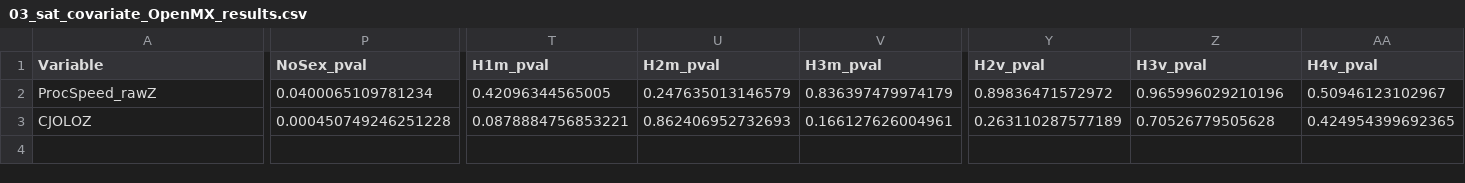
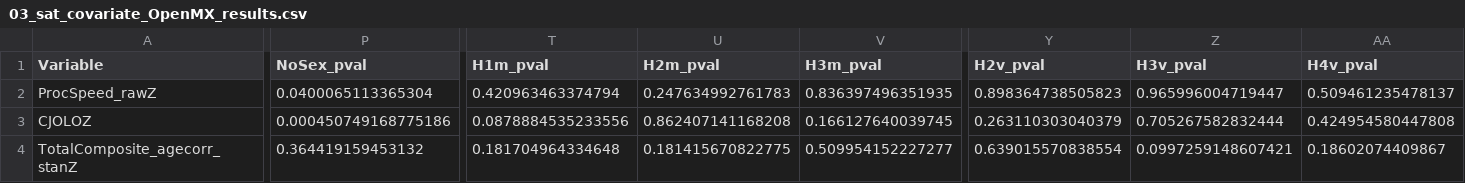
Before and after one commit to QTAB-STUDY/twin-data-models, a CSV file: 03_sat_covariate_OpenMX_results.csv, drawn as a sheet; only a part is shown, gaps mark what is left out; rows hold the shown columns only; the diff covers the shown part only; the diff names each change by its address in the sheet, - before the commit and + after, or states it on an @@ line.

```diff
--- a/03_sat_covariate_OpenMX_results.csv
+++ b/03_sat_covariate_OpenMX_results.csv
-P2 (NoSex_pval): 0.0400065109781234
+P2 (NoSex_pval): 0.0400065113365304
-T2 (H1m_pval): 0.42096344565005
+T2 (H1m_pval): 0.420963463374794
-U2 (H2m_pval): 0.247635013146579
+U2 (H2m_pval): 0.247634992761783
-V2 (H3m_pval): 0.836397479974179
+V2 (H3m_pval): 0.836397496351935
-Y2 (H2v_pval): 0.89836471572972
+Y2 (H2v_pval): 0.898364738505823
-Z2 (H3v_pval): 0.965996029210196
+Z2 (H3v_pval): 0.965996004719447
-AA2 (H4v_pval): 0.50946123102967
+AA2 (H4v_pval): 0.509461235478137
-P3 (NoSex_pval): 0.000450749246251228
+P3 (NoSex_pval): 0.000450749168775186
-T3 (H1m_pval): 0.0878884756853221
+T3 (H1m_pval): 0.0878884535233556
-U3 (H2m_pval): 0.862406952732693
+U3 (H2m_pval): 0.862407141168208
-V3 (H3m_pval): 0.166127626004961
+V3 (H3m_pval): 0.166127640039745
-Y3 (H2v_pval): 0.263110287577189
+Y3 (H2v_pval): 0.263110303040379
-Z3 (H3v_pval): 0.70526779505628
+Z3 (H3v_pval): 0.705267582832444
-AA3 (H4v_pval): 0.424954399692365
+AA3 (H4v_pval): 0.424954580447808
+row 4: TotalComposite_agecorr_stanZ | 0.364419159453132 | 0.181704964334648 | 0.181415670822775 | 0.509954152227277 | 0.639015570838554 | 0.0997259148607421 | 0.18602074409867
```
Also changed, not shown: 42 edited cells elsewhere in this file, 2 other files.
